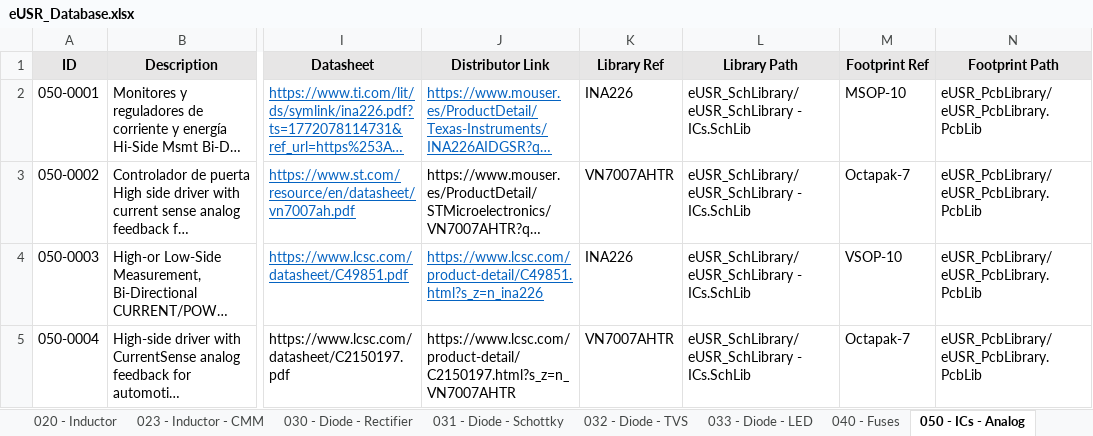
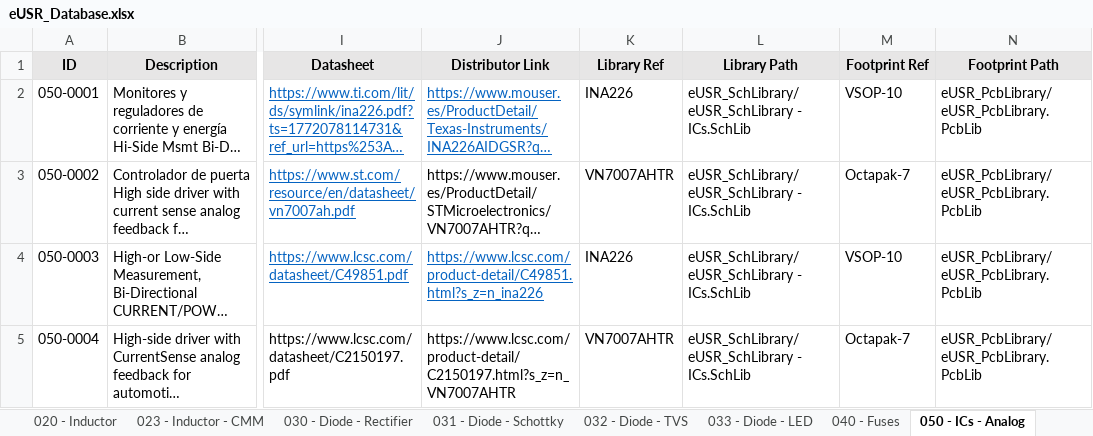
Before and after one commit to Gustavo-Gago/LIB, an Excel workbook: eUSR_Database.xlsx, sheet 050 - ICs - Analog, drawn as a sheet; only a part is shown, gaps mark what is left out; long unchanged cells end in …; values as stored, in another font and other column widths than the file's, no borders; the diff names each change by its address in the sheet, - before the commit and + after, or states it on an @@ line.

Commit message:
INA226 ftp update

```diff
--- a/eUSR_Database.xlsx (sheet 050 - ICs - Analog)
+++ b/eUSR_Database.xlsx (sheet 050 - ICs - Analog)
-M2 (Footprint Ref): MSOP-10
+M2 (Footprint Ref): VSOP-10
```
